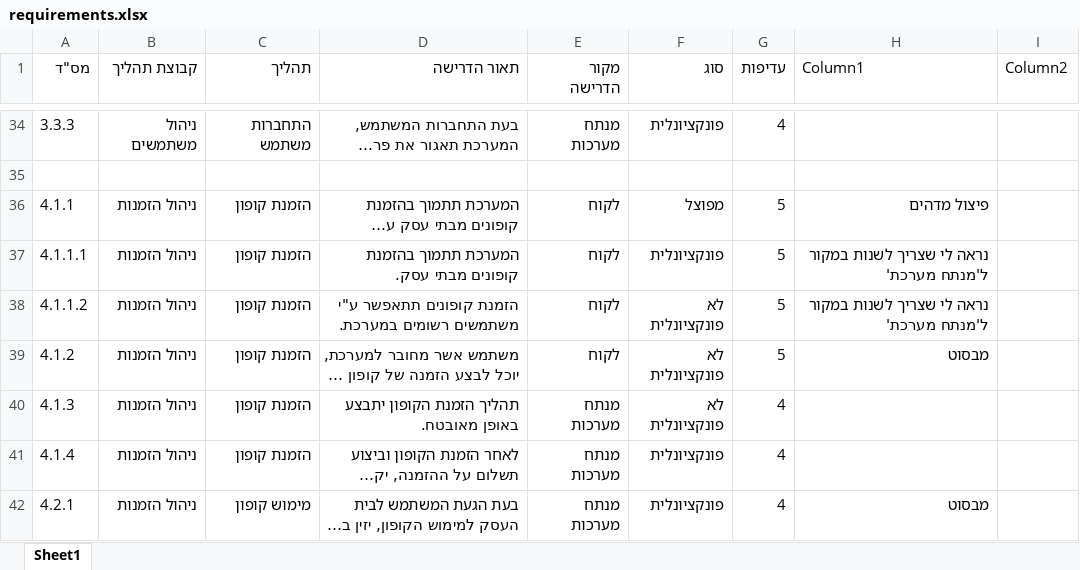
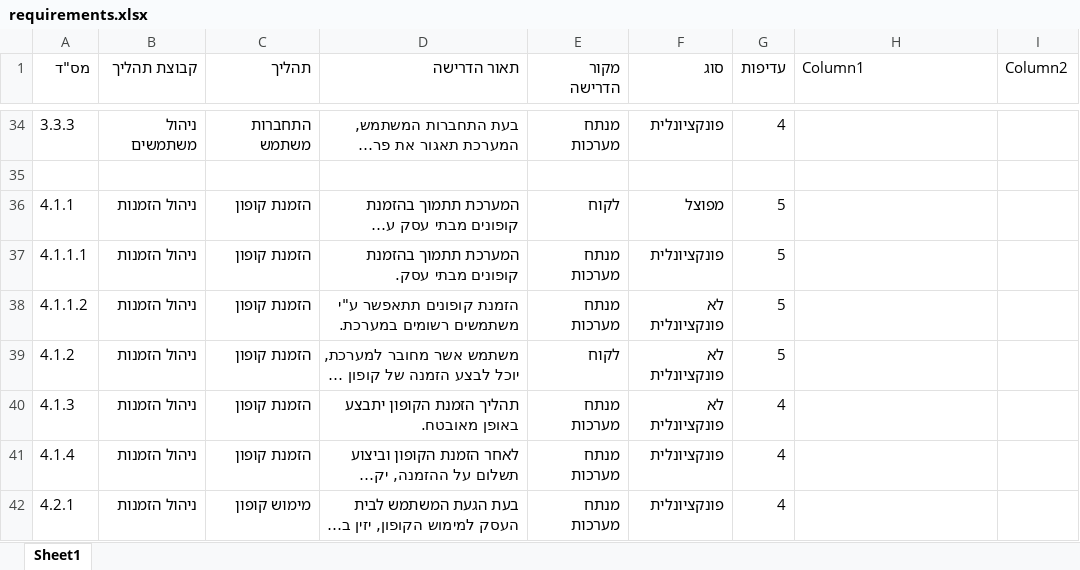
Before and after one commit to oriba/Analysis-Design, an Excel workbook: part A/requirements.xlsx, sheet Sheet1, drawn as a sheet; only a part is shown, gaps mark what is left out; long unchanged cells end in …; values as stored, in another font and other column widths than the file's, no cell formats; table styles not drawn; the diff covers the shown part only; the diff names each change by its address in the sheet, - before the commit and + after, or states it on an @@ line.

Commit message:
updated requirements file and partA document

```diff
--- a/part A/requirements.xlsx (sheet Sheet1)
+++ b/part A/requirements.xlsx (sheet Sheet1)
-H36 (Column1): פיצול מדהים
+H36 (Column1): (empty)
-E37:E38 (מקור הדרישה): לקוח
+E37:E38 (מקור הדרישה): מנתח מערכות
-H37:H38 (Column1): נראה לי שצריך לשנות במקור ל'מנתח מערכת'
+H37:H38 (Column1): (empty)
-H39 (Column1): מבסוט
+H39 (Column1): (empty)
-H42 (Column1): מבסוט
+H42 (Column1): (empty)
```
Also changed, not shown: 2 removed rows and 11 edited cells elsewhere in this sheet, cell formats, 2 other files.
